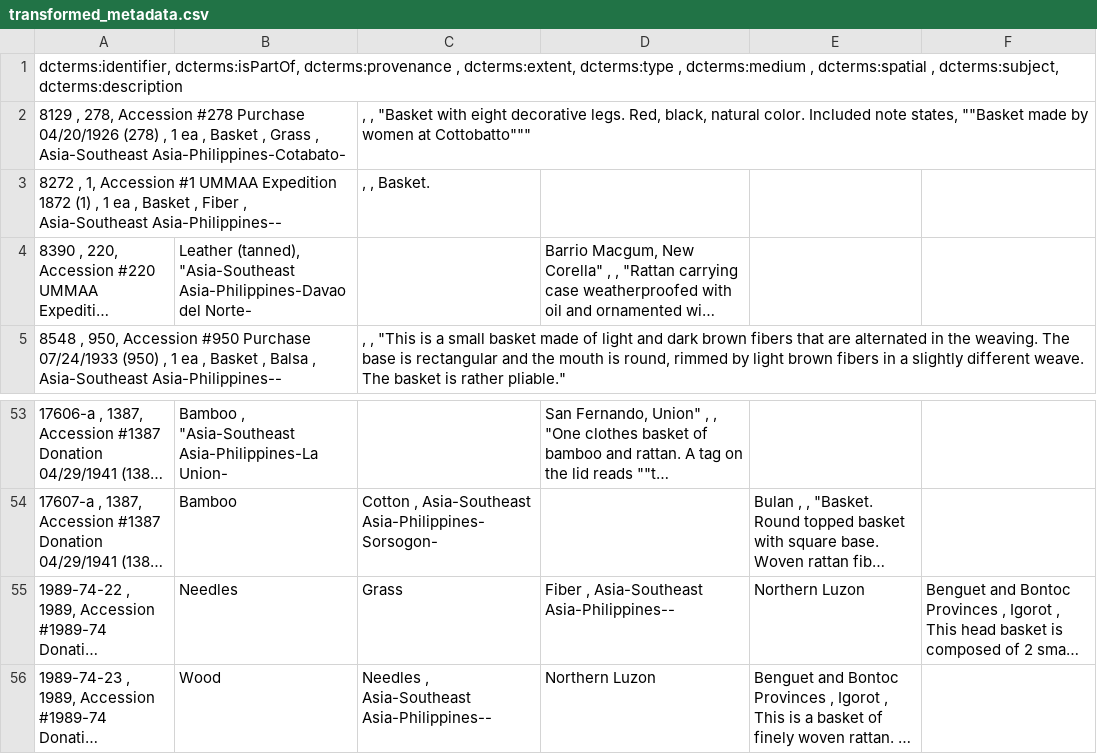
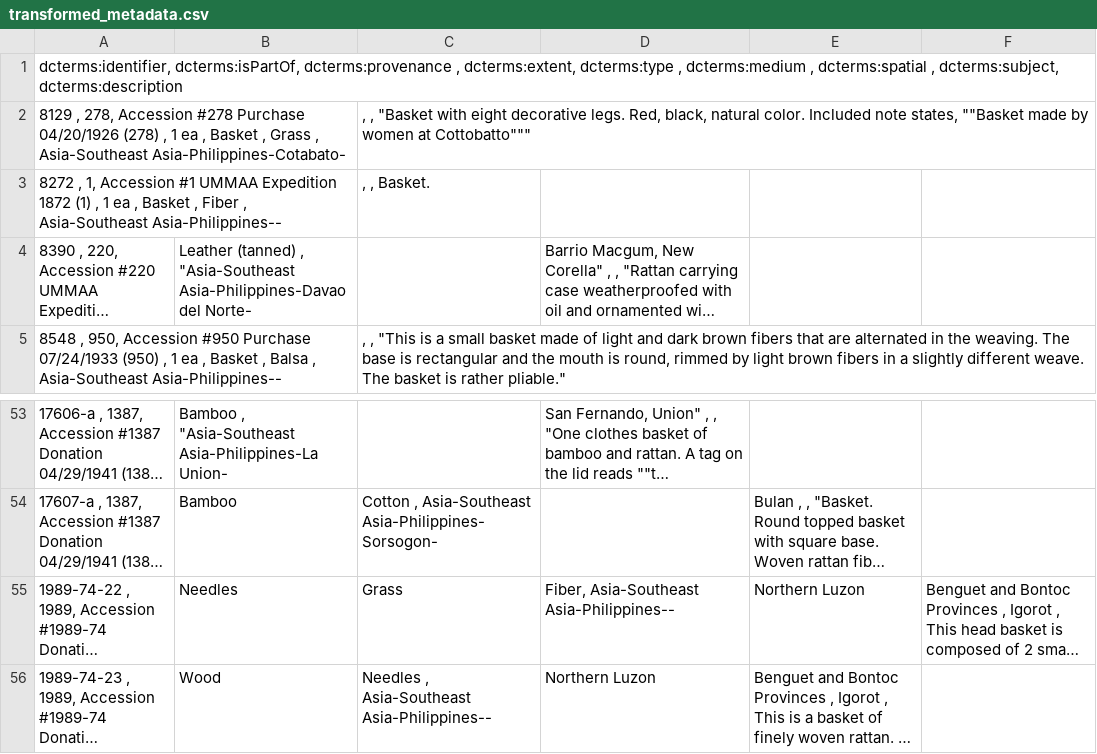
Before and after one commit to lindsro/class-files, a CSV file: final-project/transformed_metadata.csv, drawn as a sheet; only a part is shown, gaps mark what is left out; long unchanged cells end in …; the diff names each change by its address in the sheet, - before the commit and + after, or states it on an @@ line.

```diff
--- a/final-project/transformed_metadata.csv
+++ b/final-project/transformed_metadata.csv
-B4: Leather (tanned), "Asia-Southeast Asia-Philippines-Davao…
+B4: Leather (tanned) , "Asia-Southeast Asia-Philippines-Davao…
-D55: Fiber , Asia-Southeast Asia-Philippines--
+D55: Fiber, Asia-Southeast Asia-Philippines--
```
Also changed, not shown: 2 other files.
